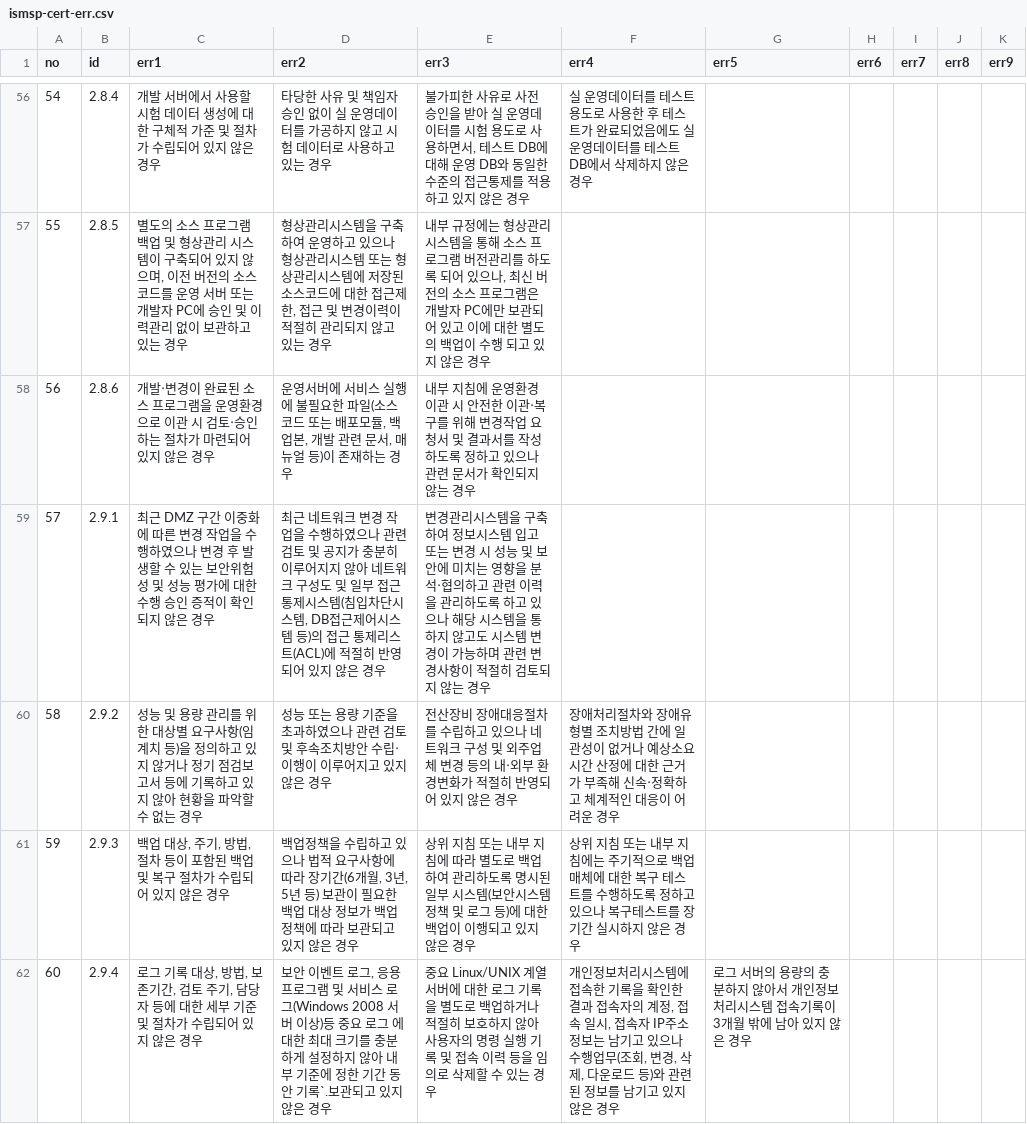
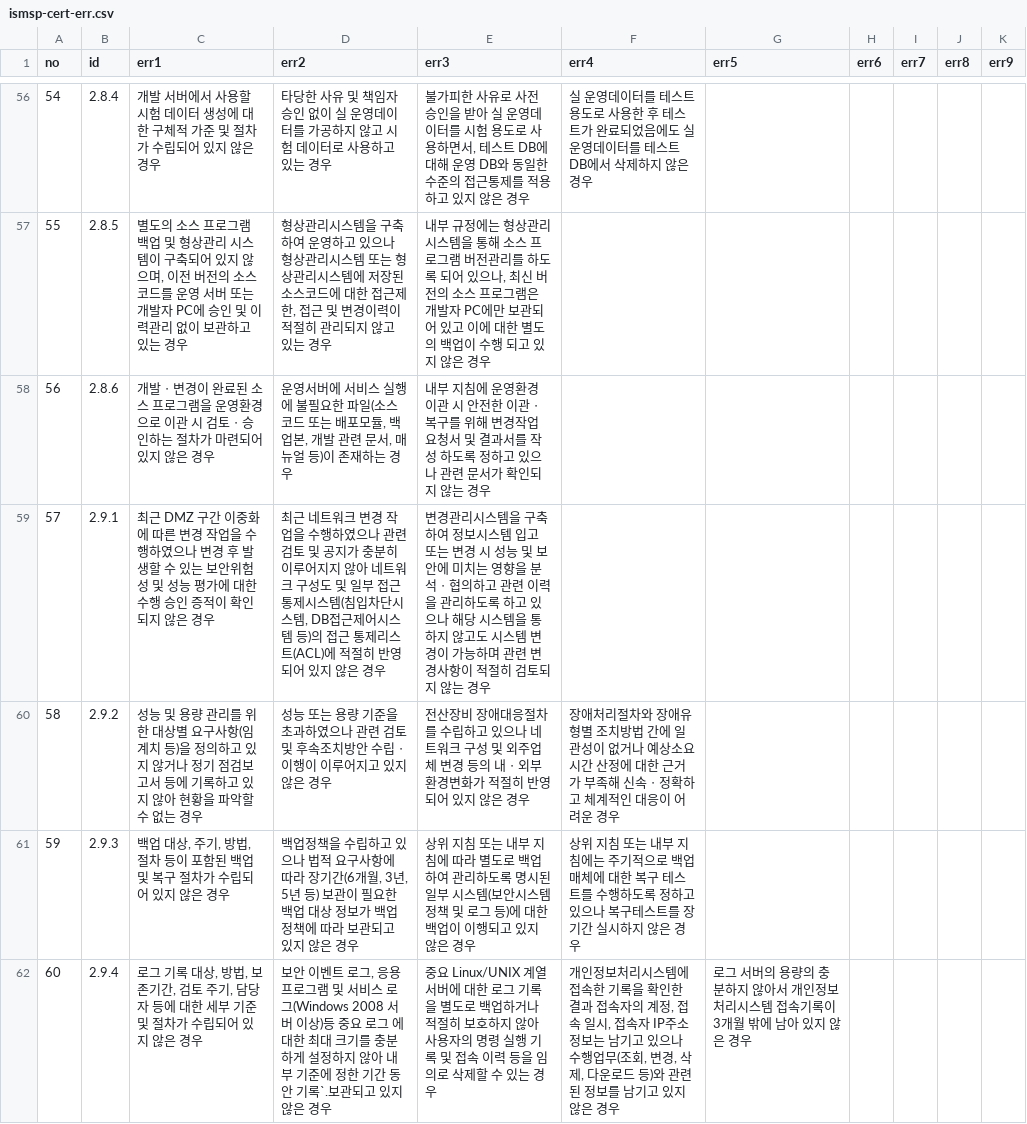
Before and after one commit to MeganaD/meganad.github.io, a CSV file: _data/ismsp-cert-err.csv, drawn as a sheet; only a part is shown, gaps mark what is left out; the diff covers the shown part only.

```diff
--- a/_data/ismsp-cert-err.csv
+++ b/_data/ismsp-cert-err.csv
@@ -57,5 +57,5 @@ no,id,err1,err2,err3,err4,err5,err6,err7,err8,err9
 55,2.8.5,"별도의 소스 프로그램 백업 및 형상관리 시스템이 구축되어 있지 않으며, 이전 버전의 소스코드를 운영 서버 또는 개발자 PC에 승인 및 이력관리 없이 보관하고 있는 경우","형상관리시스템을 구축하여 운영하고 있으나 형상관리시스템 또는 형상관리시스템에 저장된 소스코드에 대한 접근제한, 접근 및 변경이력이 적절히 관리되지 않고 있는 경우","내부 규정에는 형상관리시스템을 통해 소스 프로그램 버전관리를 하도록 되어 있으나, 최신 버전의 소스 프로그램은 개발자 PC에만 보관되어 있고 이에 대한 별도의 백업이 수행 되고 있지 않은 경우",,,,,,
-56,2.8.6,개발‧변경이 완료된 소스 프로그램을 운영환경으로 이관 시 검토‧승인하는 절차가 마련되어 있지 않은 경우,"운영서버에 서비스 실행에 불필요한 파일(소스코드 또는 배포모듈, 백업본, 개발 관련 문서, 매뉴얼 등)이 존재하는 경우",내부 지침에 운영환경 이관 시 안전한 이관‧복구를 위해 변경작업 요청서 및 결과서를 작성 하도록 정하고 있으나 관련 문서가 확인되지 않는 경우,,,,,,
-57,2.9.1,최근 DMZ 구간 이중화에 따른 변경 작업을 수행하였으나 변경 후 발생할 수 있는 보안위험성 및 성능 평가에 대한 수행 승인 증적이 확인되지 않은 경우,"최근 네트워크 변경 작업을 수행하였으나 관련 검토 및 공지가 충분히 이루어지지 않아 네트워크 구성도 및 일부 접근통제시스템(침입차단시스템, DB접근제어시스템 등)의 접근 통제리스트(ACL)에 적절히 반영되어 있지 않은 경우",변경관리시스템을 구축하여 정보시스템 입고 또는 변경 시 성능 및 보안에 미치는 영향을 분석‧협의하고 관련 이력을 관리하도록 하고 있으나 해당 시스템을 통하지 않고도 시스템 변경이 가능하며 관련 변경사항이 적절히 검토되지 않는 경우,,,,,,
-58,2.9.2,성능 및 용량 관리를 위한 대상별 요구사항(임계치 등)을 정의하고 있지 않거나 정기 점검보고서 등에 기록하고 있지 않아 현황을 파악할 수 없는 경우,성능 또는 용량 기준을 초과하였으나 관련 검토 및 후속조치방안 수립‧이행이 이루어지고 있지 않은 경우,전산장비 장애대응절차를 수립하고 있으나 네트워크 구성 및 외주업체 변경 등의 내‧외부 환경변화가 적절히 반영되어 있지 않은 경우,장애처리절차와 장애유형별 조치방법 간에 일관성이 없거나 예상소요시간 산정에 대한 근거가 부족해 신속‧정확하고 체계적인 대응이 어려운 경우,,,,,
+56,2.8.6,개발ㆍ변경이 완료된 소스 프로그램을 운영환경으로 이관 시 검토ㆍ승인하는 절차가 마련되어 있지 않은 경우,"운영서버에 서비스 실행에 불필요한 파일(소스코드 또는 배포모듈, 백업본, 개발 관련 문서, 매뉴얼 등)이 존재하는 경우",내부 지침에 운영환경 이관 시 안전한 이관ㆍ복구를 위해 변경작업 요청서 및 결과서를 작성 하도록 정하고 있으나 관련 문서가 확인되지 않는 경우,,,,,,
+57,2.9.1,최근 DMZ 구간 이중화에 따른 변경 작업을 수행하였으나 변경 후 발생할 수 있는 보안위험성 및 성능 평가에 대한 수행 승인 증적이 확인되지 않은 경우,"최근 네트워크 변경 작업을 수행하였으나 관련 검토 및 공지가 충분히 이루어지지 않아 네트워크 구성도 및 일부 접근통제시스템(침입차단시스템, DB접근제어시스템 등)의 접근 통제리스트(ACL)에 적절히 반영되어 있지 않은 경우",변경관리시스템을 구축하여 정보시스템 입고 또는 변경 시 성능 및 보안에 미치는 영향을 분석ㆍ협의하고 관련 이력을 관리하도록 하고 있으나 해당 시스템을 통하지 않고도 시스템 변경이 가능하며 관련 변경사항이 적절히 검토되지 않는 경우,,,,,,
+58,2.9.2,성능 및 용량 관리를 위한 대상별 요구사항(임계치 등)을 정의하고 있지 않거나 정기 점검보고서 등에 기록하고 있지 않아 현황을 파악할 수 없는 경우,성능 또는 용량 기준을 초과하였으나 관련 검토 및 후속조치방안 수립ㆍ이행이 이루어지고 있지 않은 경우,전산장비 장애대응절차를 수립하고 있으나 네트워크 구성 및 외주업체 변경 등의 내ㆍ외부 환경변화가 적절히 반영되어 있지 않은 경우,장애처리절차와 장애유형별 조치방법 간에 일관성이 없거나 예상소요시간 산정에 대한 근거가 부족해 신속ㆍ정확하고 체계적인 대응이 어려운 경우,,,,,
 59,2.9.3,"백업 대상, 주기, 방법, 절차 등이 포함된 백업 및 복구 절차가 수립되어 있지 않은 경우","백업정책을 수립하고 있으나 법적 요구사항에 따라 장기간(6개월, 3년, 5년 등) 보관이 필요한 백업 대상 정보가 백업 정책에 따라 보관되고 있지 않은 경우",상위 지침 또는 내부 지침에 따라 별도로 백업하여 관리하도록 명시된 일부 시스템(보안시스템 정책 및 로그 등)에 대한 백업이 이행되고 있지 않은 경우,상위 지침 또는 내부 지침에는 주기적으로 백업매체에 대한 복구 테스트를 수행하도록 정하고 있으나 복구테스트를 장기간 실시하지 않은 경우,,,,,
```
Also changed, not shown: 32 edited cells elsewhere in this file, _data/ismsp-cert-chk.csv, _data/ismsp-cert-item.csv, 11 other files.
